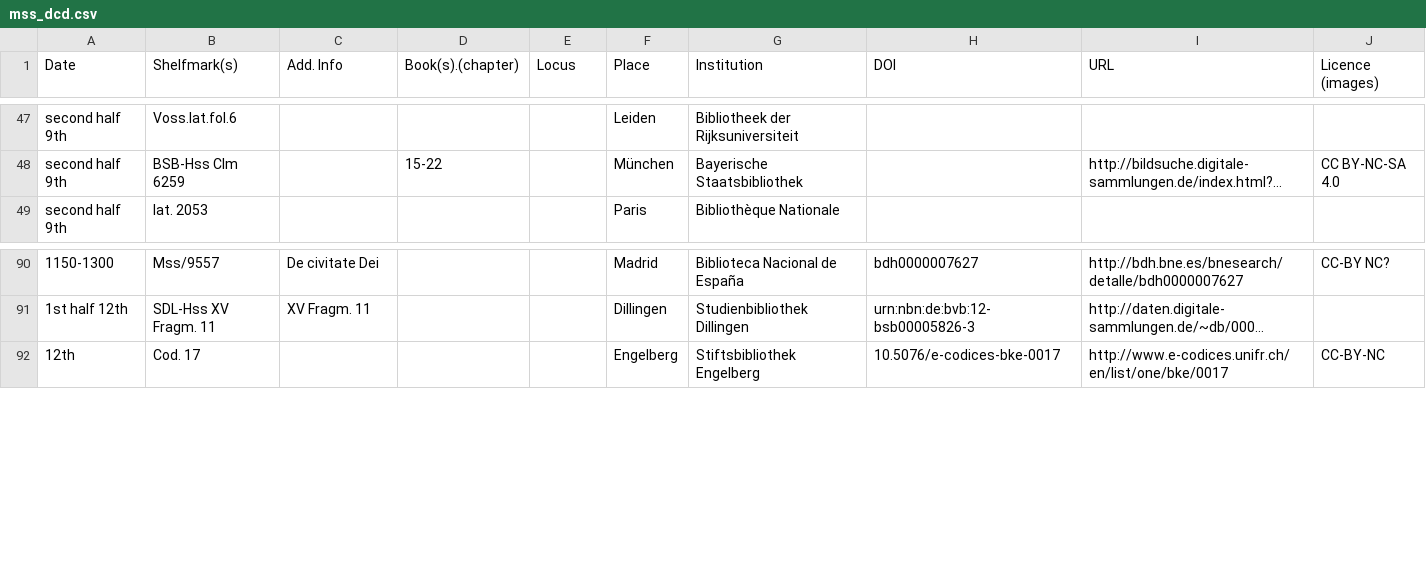
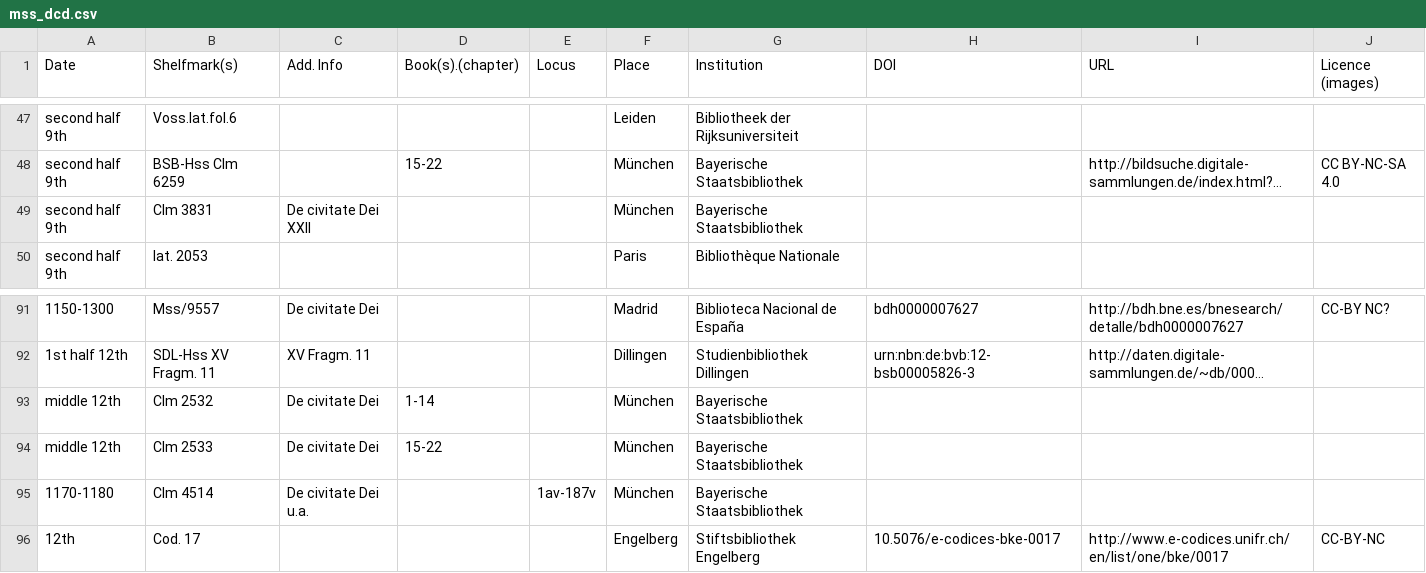
Before and after one commit to gfranzini/MS_XXVIII-26, a CSV file: mss_dcd.csv, drawn as a sheet; only a part is shown, gaps mark what is left out; long unchanged cells end in …; the diff names each change by its address in the sheet, - before the commit and + after, or states it on an @@ line.

Commit message:
Added 4 MSS from BSB

```diff
--- a/mss_dcd.csv
+++ b/mss_dcd.csv
+row 49: second half 9th | Clm 3831 | De civitate Dei XXII |  |  | München | Bayerische Staatsbibliothek
+row 93: middle 12th | Clm 2532 | De civitate Dei | 1-14 |  | München | Bayerische Staatsbibliothek
+row 94: middle 12th | Clm 2533 | De civitate Dei | 15-22 |  | München | Bayerische Staatsbibliothek
+row 95: 1170-1180 | Clm 4514 | De civitate Dei u.a. |  | 1av-187v | München | Bayerische Staatsbibliothek
```
